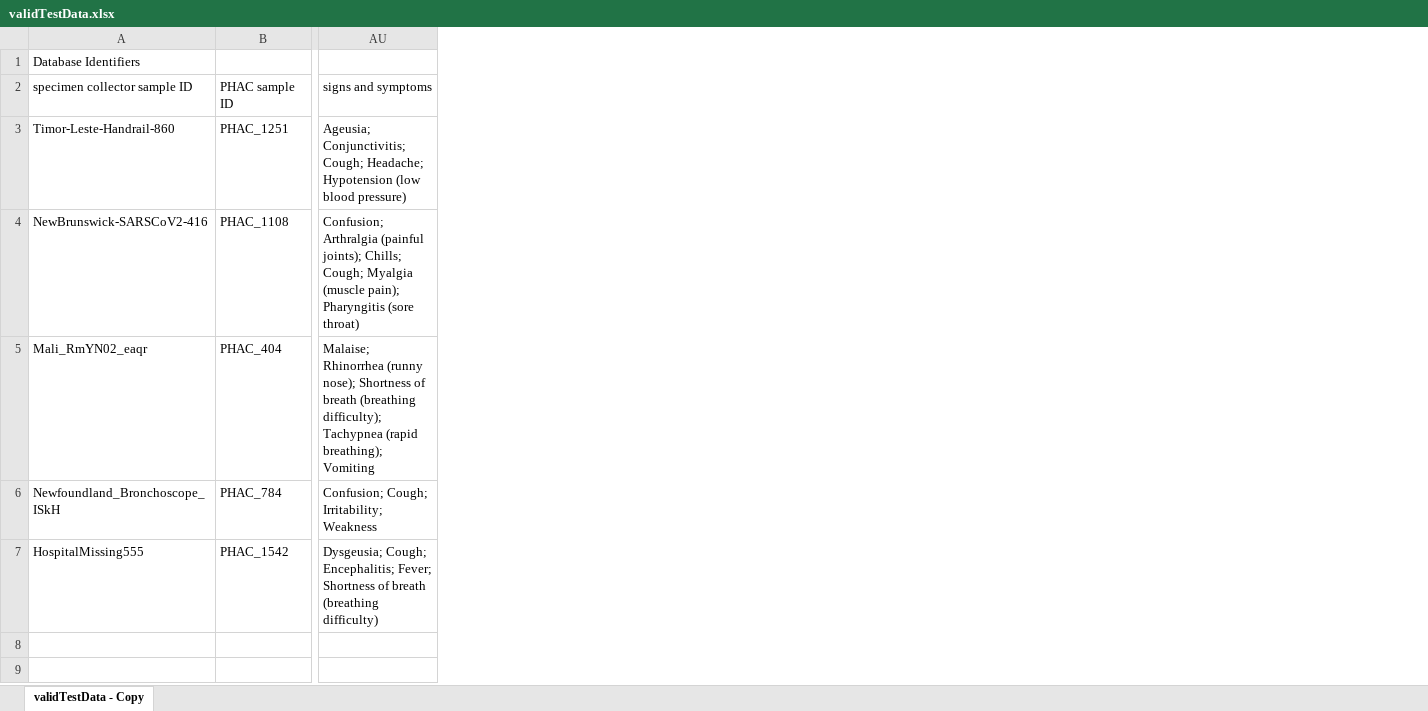
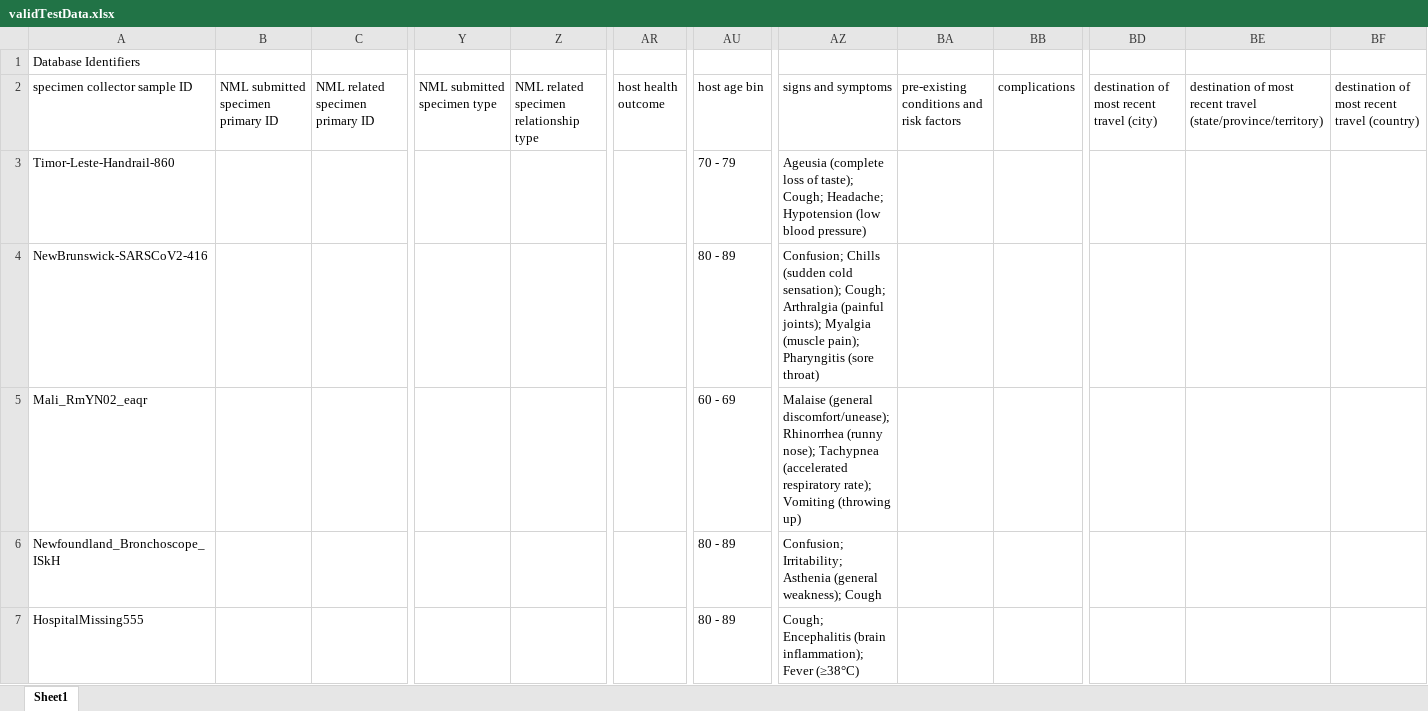
Before and after one commit to cidgoh/DataHarmonizer, an Excel workbook: template/Canada_covid19/exampleInput/validTestData.xlsx, sheet Sheet1, drawn as a sheet; only a part is shown, gaps mark what is left out; values as stored, in another font and other column widths than the file's, no borders; removed rows and columns are numbered as before the commit, all else as after; the diff covers the shown part only; the diff names each change by its address in the sheet, - before the commit and + after, or states it on an @@ line.

```diff
--- a/template/Canada_covid19/exampleInput/validTestData.xlsx (sheet Sheet1)
+++ b/template/Canada_covid19/exampleInput/validTestData.xlsx (sheet Sheet1)
-sheet tab: validTestData - Copy
+sheet tab: Sheet1
-column B (PHAC sample ID), rows 3-7: PHAC_1251 | PHAC_1108 | PHAC_404 | PHAC_784 | PHAC_1542
+column B, row 2: NML submitted specimen primary ID
+column C (NML related specimen primary ID), empty
+column Y (NML submitted specimen type), empty
+column Z, row 2: NML related specimen relationship type
+column AR (host health outcome), empty
+column AU (host age bin), rows 3-7: 70 - 79 | 80 - 89 | 60 - 69 | 80 - 89 | 80 - 89
+column BA, row 2: pre-existing conditions and risk factors
+column BB (complications), empty
+column BD, row 2: destination of most recent travel (city)
+column BE, row 2: destination of most recent travel (state/province/territory)
+column BF, row 2: destination of most recent travel (country)
-AZ3 (signs and symptoms): Ageusia; Conjunctivitis; Cough; Headache;…
+AZ3 (signs and symptoms): Ageusia (complete loss of taste); Cough; Headache;…
-AZ4 (signs and symptoms): Confusion; Arthralgia (painful joints); Chills; Cough; Myalgia (muscle…
+AZ4 (signs and symptoms): Confusion; Chills (sudden cold sensation); Cough; Arthralgia (painful joints); Myalgia (muscle…
-AZ5 (signs and symptoms): Malaise; Rhinorrhea (runny nose); Shortness of breath (breathing difficulty); Tachypnea (rapid breathing); Vomiting
+AZ5 (signs and symptoms): Malaise (general discomfort/unease); Rhinorrhea (runny nose); Tachypnea (accelerated respiratory rate); Vomiting (throwing up)
-AZ6 (signs and symptoms): Confusion; Cough; Irritability; Weakness
+AZ6 (signs and symptoms): Confusion; Irritability; Asthenia (general weakness); Cough
-AZ7 (signs and symptoms): Dysgeusia; Cough; Encephalitis; Fever; Shortness of breath (breathing difficulty)
+AZ7 (signs and symptoms): Cough; Encephalitis (brain inflammation); Fever (≥38°C)
```
Also changed, not shown: 10 added columns, 5 edited cells and cell formats elsewhere in this sheet, 14 other files.
